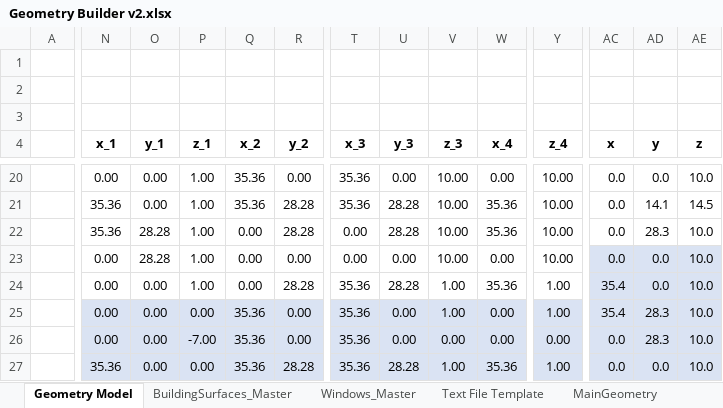
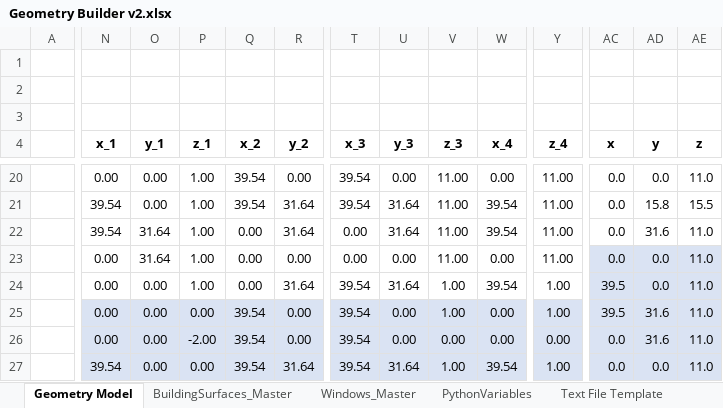
Before and after one commit to PtarmiganConsulting/REEDR, an Excel workbook: Toolkit/Geometry Builder v2.xlsx, sheet Geometry Model, drawn as a sheet; only a part is shown, gaps mark what is left out; values as stored, in another font and other column widths than the file's, no borders; charts and pictures not drawn; removed rows and columns are numbered as before the commit, all else as after; rows hold the shown columns only; the diff covers the shown part only; the diff names each change by its address in the sheet, - before the commit and + after, or states it on an @@ line.

Commit message:
all scaling geometry variables now being computed. testing that they work.

```diff
--- a/Toolkit/Geometry Builder v2.xlsx (sheet Geometry Model)
+++ b/Toolkit/Geometry Builder v2.xlsx (sheet Geometry Model)
-Q20:Q21 (x_2): 35.36
+Q20:Q21 (x_2): 39.54
-T20:T21 (x_3): 35.36
+T20:T21 (x_3): 39.54
-V20:V21 (z_3): 10.00
+V20:V21 (z_3): 11.00
-Y20:Y21 (z_4): 10.00
+Y20:Y21 (z_4): 11.00
-AE20 (z): 10.0
+AE20 (z): 11.0
-N21 (x_1): 35.36
+N21 (x_1): 39.54
-R21 (y_2): 28.28
+R21 (y_2): 31.64
-U21 (y_3): 28.28
+U21 (y_3): 31.64
-W21 (x_4): 35.36
+W21 (x_4): 39.54
-AD21 (y): 14.1
+AD21 (y): 15.8
-AE21 (z): 14.5
+AE21 (z): 15.5
-row 22:  | 35.36 | 28.28 | 1.00 | 0.00 | 28.28 | 0.00 | 28.28 | 10.00 | 35.36 | 10.00 | 0.0 | 28.3 | 10.0
+row 22:  | 39.54 | 31.64 | 1.00 | 0.00 | 31.64 | 0.00 | 31.64 | 11.00 | 39.54 | 11.00 | 0.0 | 31.6 | 11.0
-O23 (y_1): 28.28
+O23 (y_1): 31.64
-V23 (z_3): 10.00
+V23 (z_3): 11.00
-Y23 (z_4): 10.00
+Y23 (z_4): 11.00
-AE23:AE27 (z): 10.0
+AE23:AE27 (z): 11.0
-R24 (y_2): 28.28
+R24 (y_2): 31.64
-T24:T27 (x_3): 35.36
+T24:T27 (x_3): 39.54
-U24 (y_3): 28.28
+U24 (y_3): 31.64
-W24 (x_4): 35.36
+W24 (x_4): 39.54
-AC24:AC25 (x): 35.4
+AC24:AC25 (x): 39.5
-Q25:Q27 (x_2): 35.36
+Q25:Q27 (x_2): 39.54
-AD25:AD26 (y): 28.3
+AD25:AD26 (y): 31.6
-P26 (z_1): -7.00
+P26 (z_1): -2.00
-N27 (x_1): 35.36
+N27 (x_1): 39.54
-R27 (y_2): 28.28
+R27 (y_2): 31.64
-U27 (y_3): 28.28
+U27 (y_3): 31.64
-W27 (x_4): 35.36
+W27 (x_4): 39.54
```
Also changed, not shown: 35 added rows, 35 removed rows, 302 edited cells and cell formats elsewhere in this sheet, sheet PythonVariables, sheet BuildingSurfaces_Master, sheet NonSlabGeometryAdder, sheet MainGeometry, other sheet tabs, charts or pictures, 4 other files.
